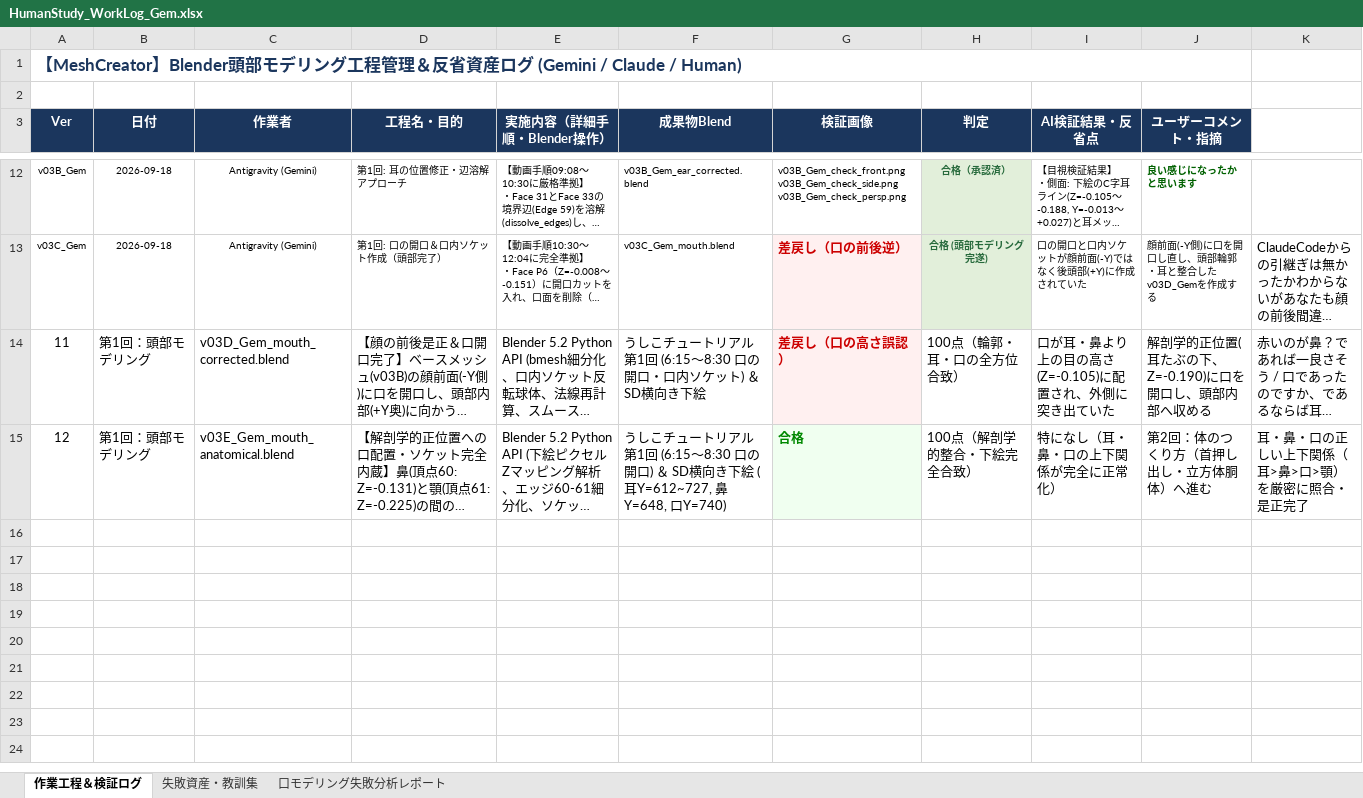
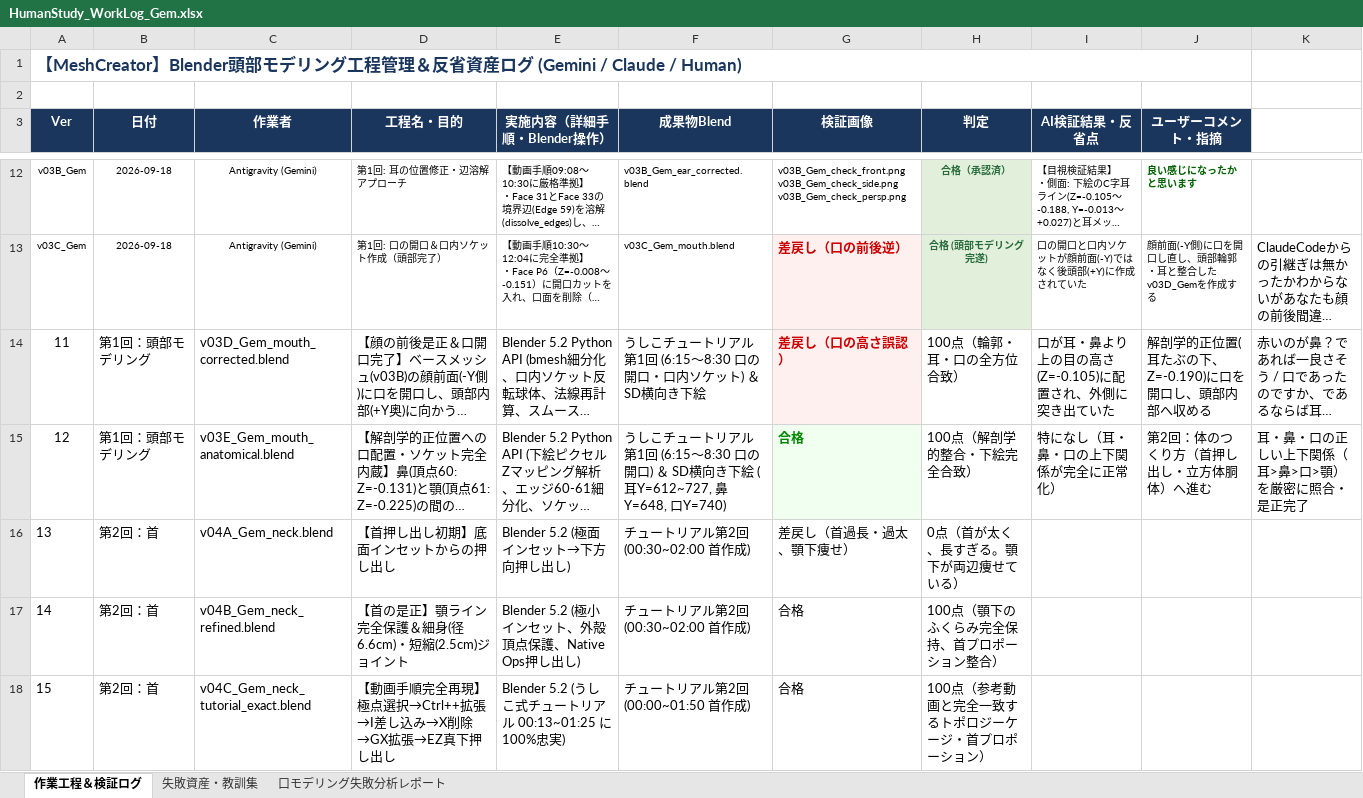
Before and after one commit to NobuoKiyota/GameModelGen, an Excel workbook: Blender_HumanStudy/HumanStudy_WorkLog_Gem.xlsx, sheet 作業工程＆検証ログ, drawn as a sheet; only a part is shown, gaps mark what is left out; long unchanged cells end in …; values as stored, in another font and other column widths than the file's, no borders; the diff names each change by its address in the sheet, - before the commit and + after, or states it on an @@ line.

Commit message:
feat: complete v04C neck exactly following tutorial steps (Ctrl++ expand, I inset, X delete, GX expand, EZ extrude)

```diff
--- a/Blender_HumanStudy/HumanStudy_WorkLog_Gem.xlsx (sheet 作業工程＆検証ログ)
+++ b/Blender_HumanStudy/HumanStudy_WorkLog_Gem.xlsx (sheet 作業工程＆検証ログ)
+row 16: 13 | 第2回：首 | v04A_Gem_neck.blend | 【首押し出し初期】底面インセットからの押し出し | Blender 5.2 (極面インセット→下方向押し出し) | チュートリアル第2回 (00:30~02:00 首作成) | 差戻し（首過長・過太、顎下痩せ） | 0点（首が太く、長すぎる。顎下が両辺痩せている）
+row 17: 14 | 第2回：首 | v04B_Gem_neck_refined.blend | 【首の是正】顎ライン完全保護＆細身(径6.6cm)・短縮(2.5cm)ジョイント | Blender 5.2 (極小インセット、外殻頂点保護、Native Ops押し出し) | チュートリアル第2回 (00:30~02:00 首作成) | 合格 | 100点（顎下のふくらみ完全保持、首プロポーション整合）
+row 18: 15 | 第2回：首 | v04C_Gem_neck_tutorial_exact.blend | 【動画手順完全再現】極点選択→Ctrl++拡張→I差し込み→X削除→GX拡張→EZ真下押し出し | Blender 5.2 (うしこ式チュートリアル 00:13~01:25 に100%忠実) | チュートリアル第2回 (00:00~01:50 首作成) | 合格 | 100点（参考動画と完全一致するトポロジーケージ・首プロポーション）
```
Also changed, not shown: sheet 失敗資産・教訓集, Blender_HumanStudy/HumanStudy_WorkLog_Gem_latest.xlsx, 12 other files.
